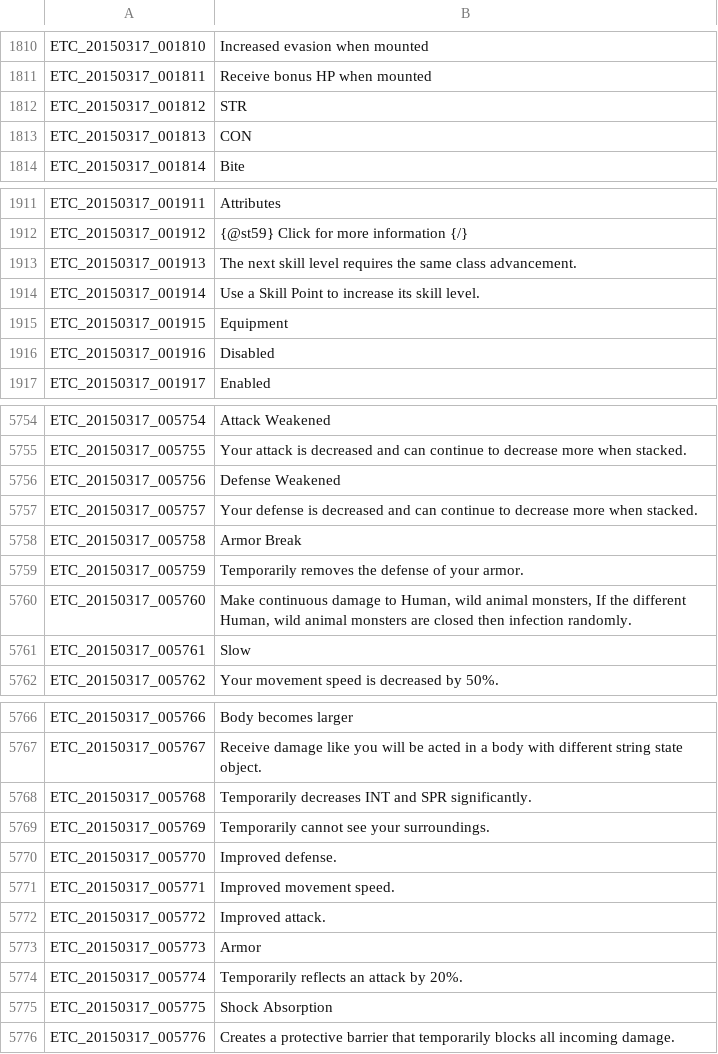
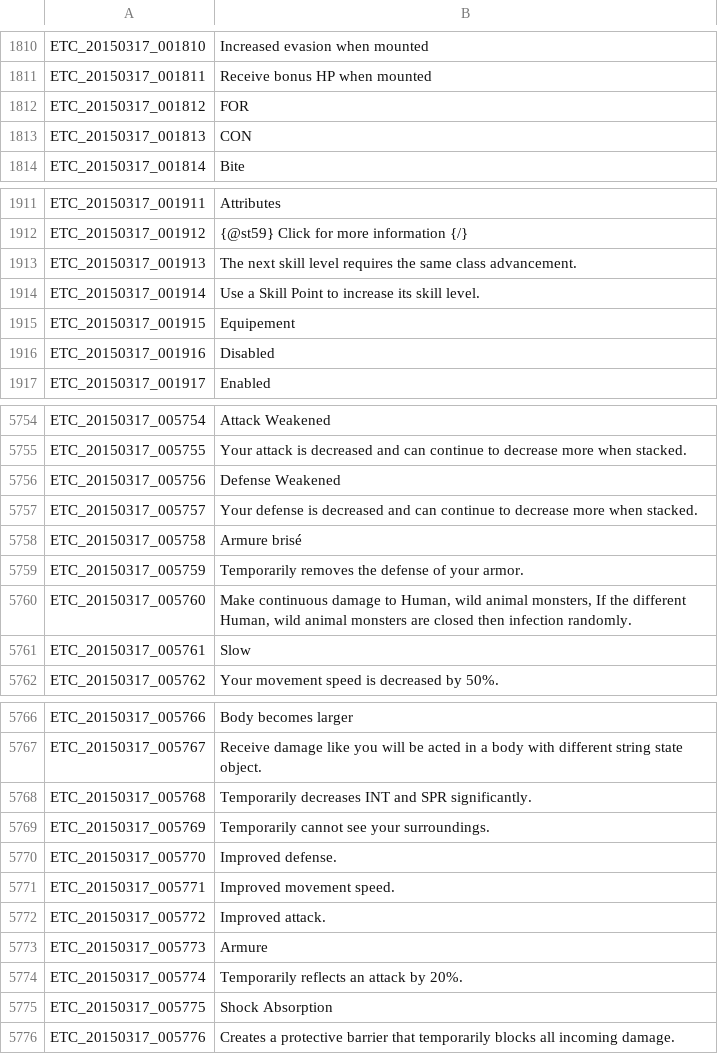
Before and after one commit to Moxiiix/Tree-of-Savior-quick-trad-FR, a TSV file: ETC.tsv, drawn as a sheet; only a part is shown, gaps mark what is left out; the diff covers the shown part only.

```diff
--- a/ETC.tsv
+++ b/ETC.tsv
@@ -1811,3 +1811,3 @@ ETC_20150317_001810	Increased evasion when mounted
 ETC_20150317_001811	Receive bonus HP when mounted
-ETC_20150317_001812	STR
+ETC_20150317_001812	FOR
 ETC_20150317_001813	CON
@@ -1914,3 +1914,3 @@ ETC_20150317_001913	The next skill level requires the same class advancement.
 ETC_20150317_001914	Use a Skill Point to increase its skill level.
-ETC_20150317_001915	Equipment
+ETC_20150317_001915	Equipement
 ETC_20150317_001916	Disabled
@@ -5757,3 +5757,3 @@ ETC_20150317_005756	Defense Weakened
 ETC_20150317_005757	Your defense is decreased and can continue to decrease more when stacked.
-ETC_20150317_005758	Armor Break
+ETC_20150317_005758	Armure brisé
 ETC_20150317_005759	Temporarily removes the defense of your armor.
@@ -5772,3 +5772,3 @@ ETC_20150317_005771	Improved movement speed.
 ETC_20150317_005772	Improved attack.
-ETC_20150317_005773	Armor
+ETC_20150317_005773	Armure
 ETC_20150317_005774	Temporarily reflects an attack by 20%.
```
Also changed, not shown: 13 edited cells elsewhere in this file.
